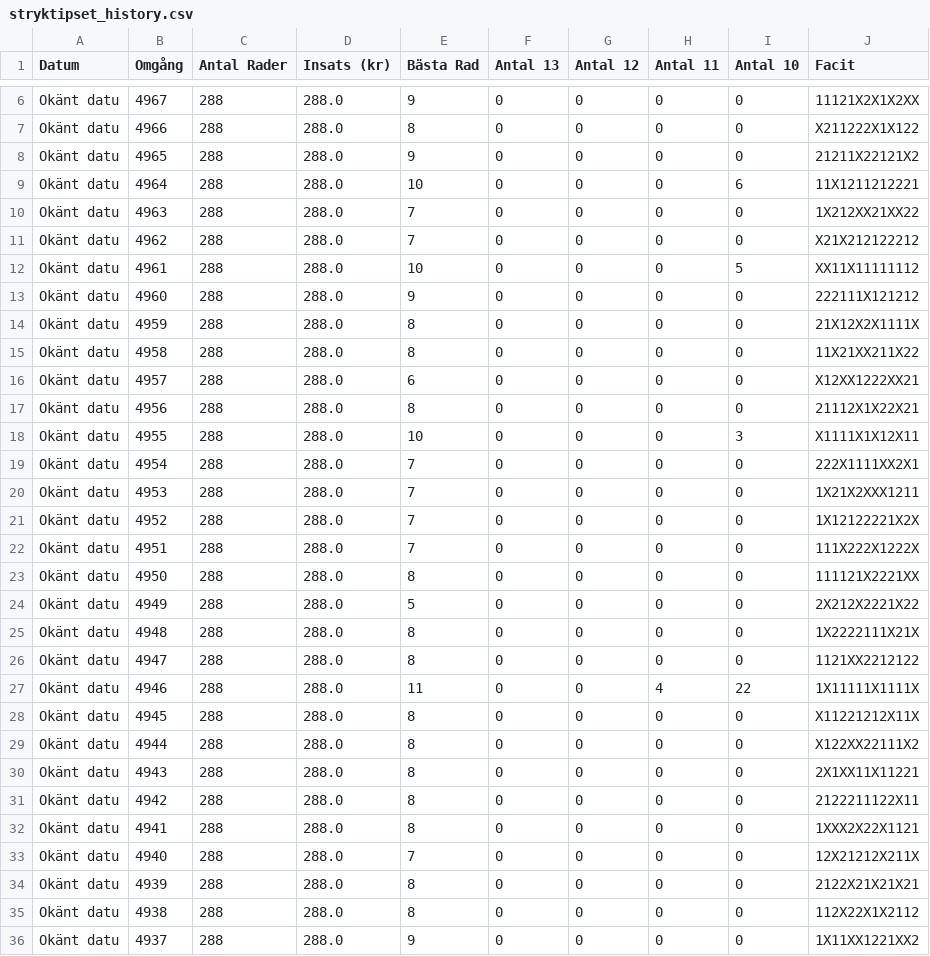
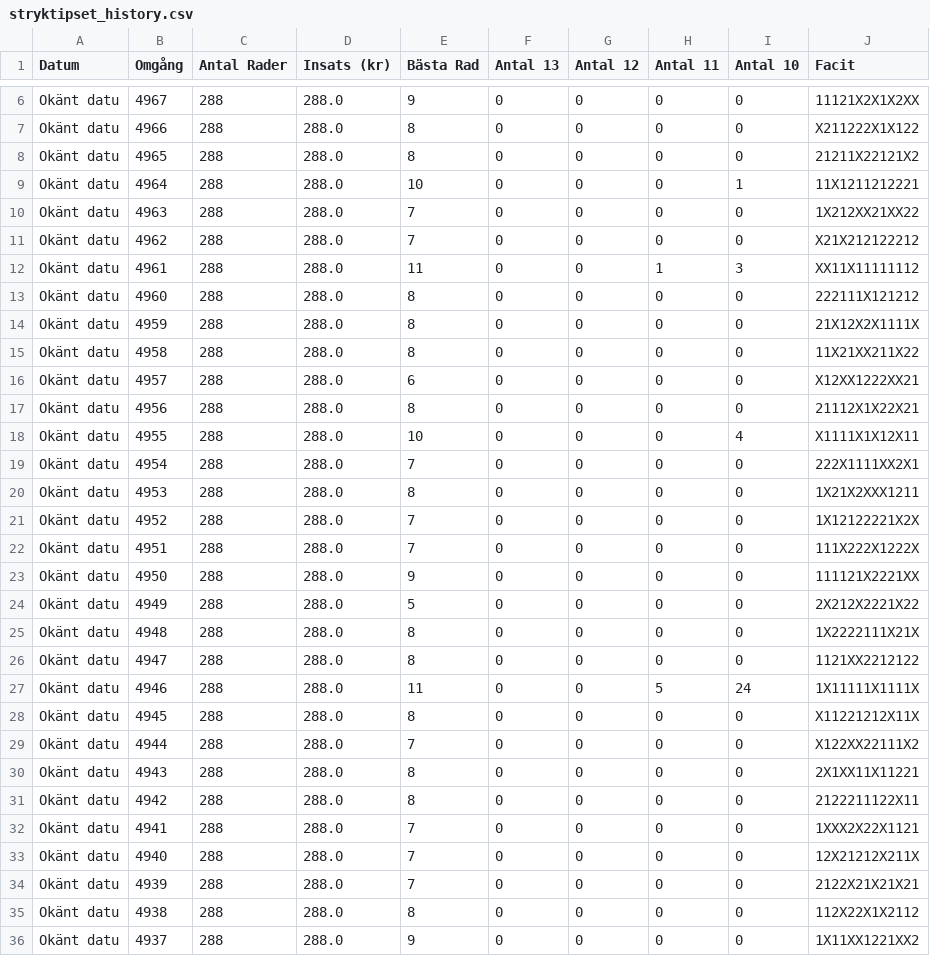
Before and after one commit to bjorndalman/website, a CSV file: data/stryktipset_history.csv, drawn as a sheet; only a part is shown, gaps mark what is left out; the diff covers the shown part only.

```diff
--- a/data/stryktipset_history.csv
+++ b/data/stryktipset_history.csv
@@ -7,8 +7,8 @@ Okänt datu,4967,288,288.0,9,0,0,0,0,11121X2X1X2XX
 Okänt datu,4966,288,288.0,8,0,0,0,0,X211222X1X122
-Okänt datu,4965,288,288.0,9,0,0,0,0,21211X22121X2
-Okänt datu,4964,288,288.0,10,0,0,0,6,11X1211212221
+Okänt datu,4965,288,288.0,8,0,0,0,0,21211X22121X2
+Okänt datu,4964,288,288.0,10,0,0,0,1,11X1211212221
 Okänt datu,4963,288,288.0,7,0,0,0,0,1X212XX21XX22
 Okänt datu,4962,288,288.0,7,0,0,0,0,X21X212122212
-Okänt datu,4961,288,288.0,10,0,0,0,5,XX11X11111112
-Okänt datu,4960,288,288.0,9,0,0,0,0,222111X121212
+Okänt datu,4961,288,288.0,11,0,0,1,3,XX11X11111112
+Okänt datu,4960,288,288.0,8,0,0,0,0,222111X121212
 Okänt datu,4959,288,288.0,8,0,0,0,0,21X12X2X1111X
@@ -17,8 +17,8 @@ Okänt datu,4957,288,288.0,6,0,0,0,0,X12XX1222XX21
 Okänt datu,4956,288,288.0,8,0,0,0,0,21112X1X22X21
-Okänt datu,4955,288,288.0,10,0,0,0,3,X1111X1X12X11
+Okänt datu,4955,288,288.0,10,0,0,0,4,X1111X1X12X11
 Okänt datu,4954,288,288.0,7,0,0,0,0,222X1111XX2X1
-Okänt datu,4953,288,288.0,7,0,0,0,0,1X21X2XXX1211
+Okänt datu,4953,288,288.0,8,0,0,0,0,1X21X2XXX1211
 Okänt datu,4952,288,288.0,7,0,0,0,0,1X12122221X2X
 Okänt datu,4951,288,288.0,7,0,0,0,0,111X222X1222X
-Okänt datu,4950,288,288.0,8,0,0,0,0,111121X2221XX
+Okänt datu,4950,288,288.0,9,0,0,0,0,111121X2221XX
 Okänt datu,4949,288,288.0,5,0,0,0,0,2X212X2221X22
@@ -26,10 +26,10 @@ Okänt datu,4948,288,288.0,8,0,0,0,0,1X2222111X21X
 Okänt datu,4947,288,288.0,8,0,0,0,0,1121XX2212122
-Okänt datu,4946,288,288.0,11,0,0,4,22,1X11111X1111X
+Okänt datu,4946,288,288.0,11,0,0,5,24,1X11111X1111X
 Okänt datu,4945,288,288.0,8,0,0,0,0,X11221212X11X
-Okänt datu,4944,288,288.0,8,0,0,0,0,X122XX22111X2
+Okänt datu,4944,288,288.0,7,0,0,0,0,X122XX22111X2
 Okänt datu,4943,288,288.0,8,0,0,0,0,2X1XX11X11221
 Okänt datu,4942,288,288.0,8,0,0,0,0,2122211122X11
-Okänt datu,4941,288,288.0,8,0,0,0,0,1XXX2X22X1121
+Okänt datu,4941,288,288.0,7,0,0,0,0,1XXX2X22X1121
 Okänt datu,4940,288,288.0,7,0,0,0,0,12X21212X211X
-Okänt datu,4939,288,288.0,8,0,0,0,0,2122X21X21X21
+Okänt datu,4939,288,288.0,7,0,0,0,0,2122X21X21X21
 Okänt datu,4938,288,288.0,8,0,0,0,0,112X22X1X2112
```
Also changed, not shown: 13 edited cells elsewhere in this file, data/system_4915.csv, data/system_4916.csv, 55 other files.
